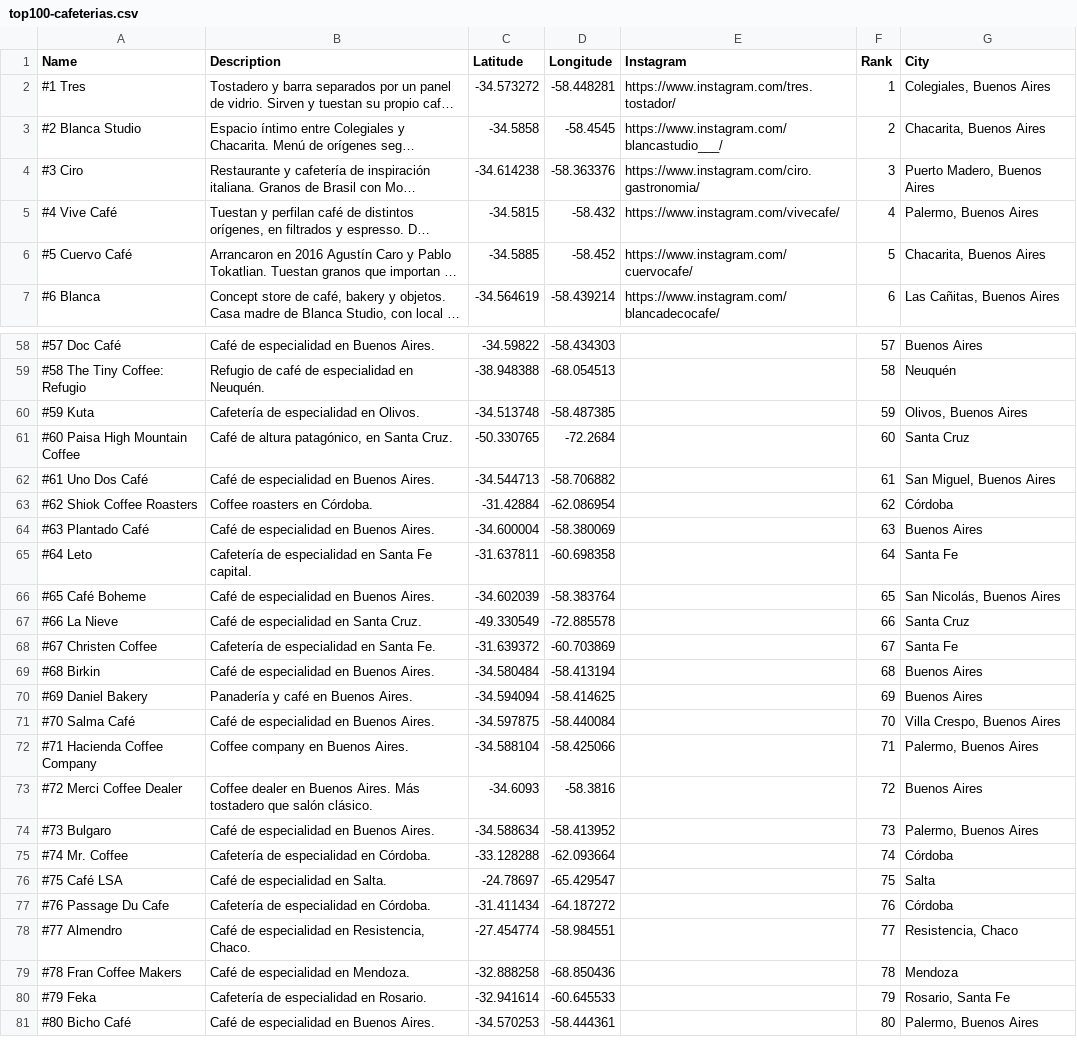
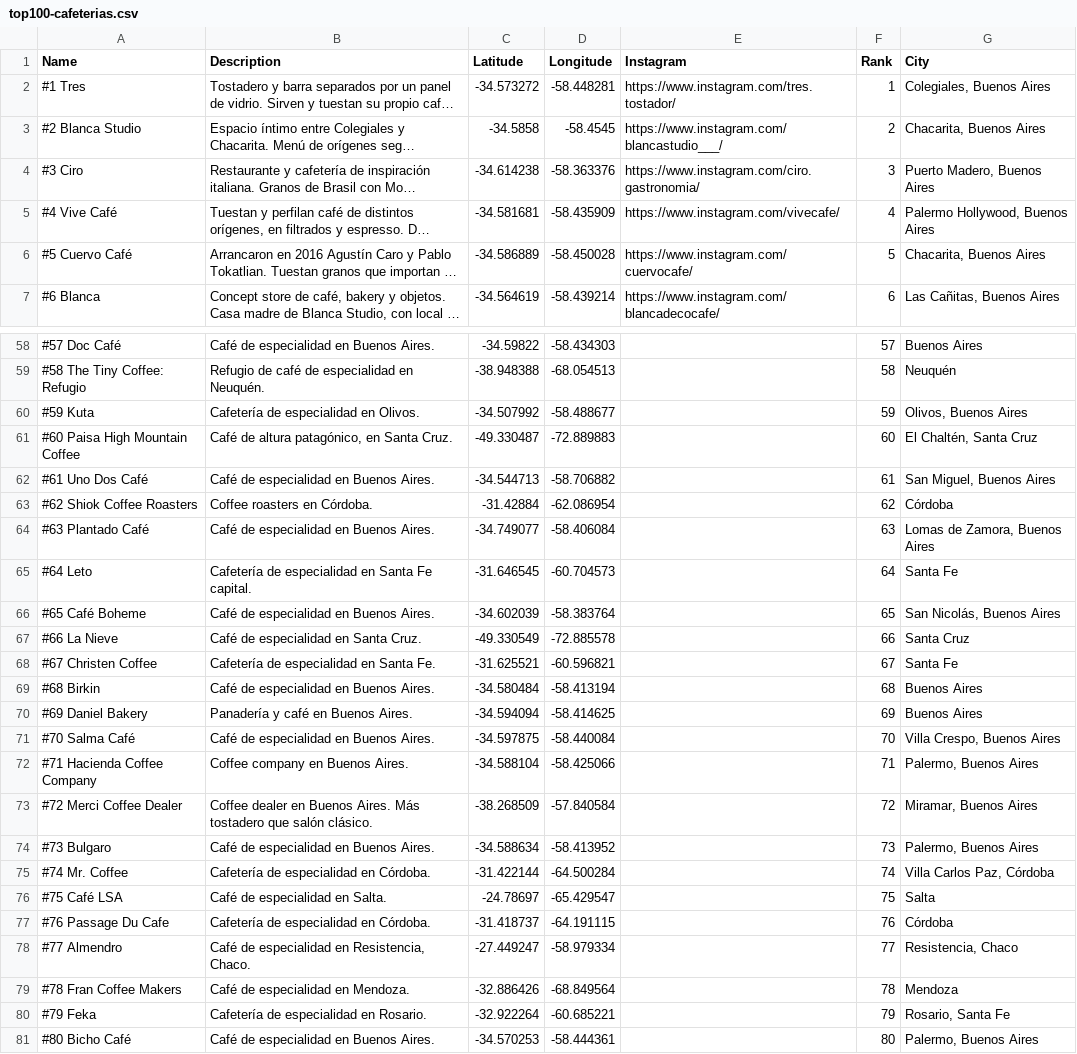
Before and after one commit to JuampiHernandez/top-100-cafeterias-argentina, a CSV file: data/top100-cafeterias.csv, drawn as a sheet; only a part is shown, gaps mark what is left out; long unchanged cells end in …; the diff covers the shown part only; the diff names each change by its address in the sheet, - before the commit and + after, or states it on an @@ line.

```diff
--- a/data/top100-cafeterias.csv
+++ b/data/top100-cafeterias.csv
-C5 (Latitude): -34.5815
+C5 (Latitude): -34.581681
-D5 (Longitude): -58.432
+D5 (Longitude): -58.435909
-G5 (City): Palermo, Buenos Aires
+G5 (City): Palermo Hollywood, Buenos Aires
-C6 (Latitude): -34.5885
+C6 (Latitude): -34.586889
-D6 (Longitude): -58.452
+D6 (Longitude): -58.450028
-C60 (Latitude): -34.513748
+C60 (Latitude): -34.507992
-D60 (Longitude): -58.487385
+D60 (Longitude): -58.488677
-C61 (Latitude): -50.330765
+C61 (Latitude): -49.330487
-D61 (Longitude): -72.2684
+D61 (Longitude): -72.889883
-G61 (City): Santa Cruz
+G61 (City): El Chaltén, Santa Cruz
-C64 (Latitude): -34.600004
+C64 (Latitude): -34.749077
-D64 (Longitude): -58.380069
+D64 (Longitude): -58.406084
-G64 (City): Buenos Aires
+G64 (City): Lomas de Zamora, Buenos Aires
-C65 (Latitude): -31.637811
+C65 (Latitude): -31.646545
-D65 (Longitude): -60.698358
+D65 (Longitude): -60.704573
-C68 (Latitude): -31.639372
+C68 (Latitude): -31.625521
-D68 (Longitude): -60.703869
+D68 (Longitude): -60.596821
-C73 (Latitude): -34.6093
+C73 (Latitude): -38.268509
-D73 (Longitude): -58.3816
+D73 (Longitude): -57.840584
-G73 (City): Buenos Aires
+G73 (City): Miramar, Buenos Aires
-C75 (Latitude): -33.128288
+C75 (Latitude): -31.422144
-D75 (Longitude): -62.093664
+D75 (Longitude): -64.500284
-G75 (City): Córdoba
+G75 (City): Villa Carlos Paz, Córdoba
-C77 (Latitude): -31.411434
+C77 (Latitude): -31.418737
-D77 (Longitude): -64.187272
+D77 (Longitude): -64.191115
-C78 (Latitude): -27.454774
+C78 (Latitude): -27.449247
-D78 (Longitude): -58.984551
+D78 (Longitude): -58.979334
-C79 (Latitude): -32.888258
+C79 (Latitude): -32.886426
-D79 (Longitude): -68.850436
+D79 (Longitude): -68.849564
-C80 (Latitude): -32.941614
+C80 (Latitude): -32.922264
-D80 (Longitude): -60.645533
+D80 (Longitude): -60.685221
```
Also changed, not shown: 55 edited cells elsewhere in this file, 10 other files.
